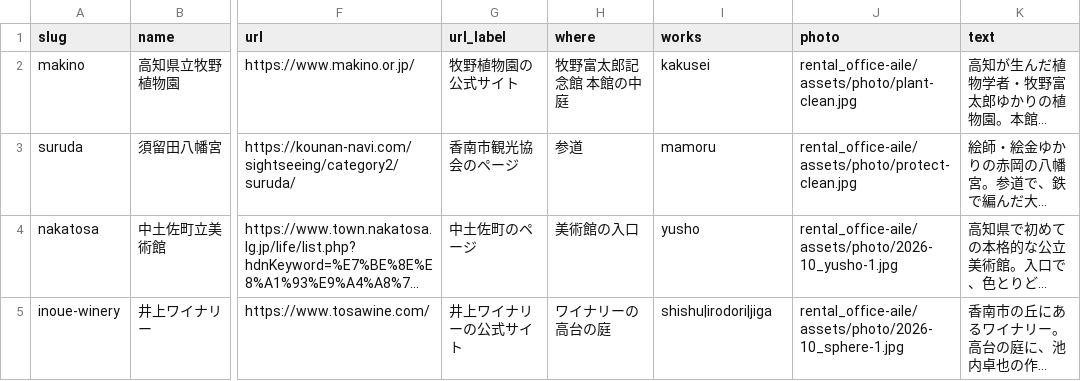
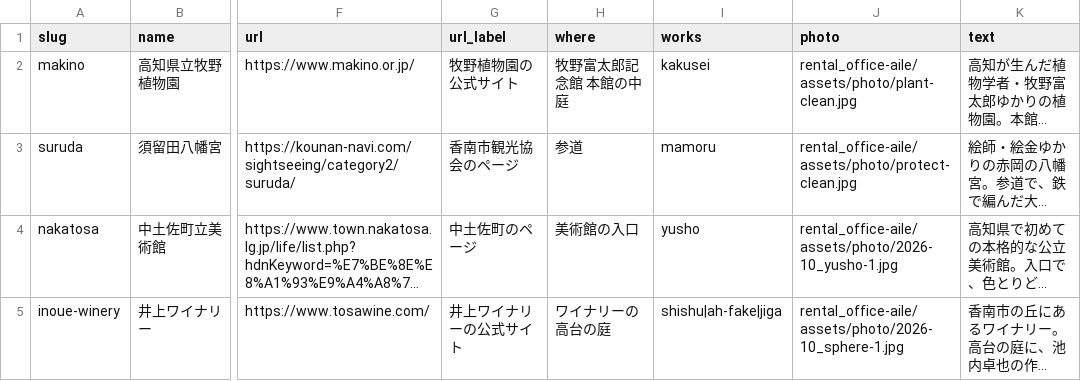
Before and after one commit to iwatakuniyasu-beep/ikeuchi-website, a CSV file: data/spots.csv, drawn as a sheet; only a part is shown, gaps mark what is left out; long unchanged cells end in …; the diff names each change by its address in the sheet, - before the commit and + after, or states it on an @@ line.

```diff
--- a/data/spots.csv
+++ b/data/spots.csv
-I5 (works): shishu|irodori|jiga
+I5 (works): shishu|ah-fake|jiga
```
Also changed, not shown: data/cutouts.csv, data/seasons.csv, 28 other files.
